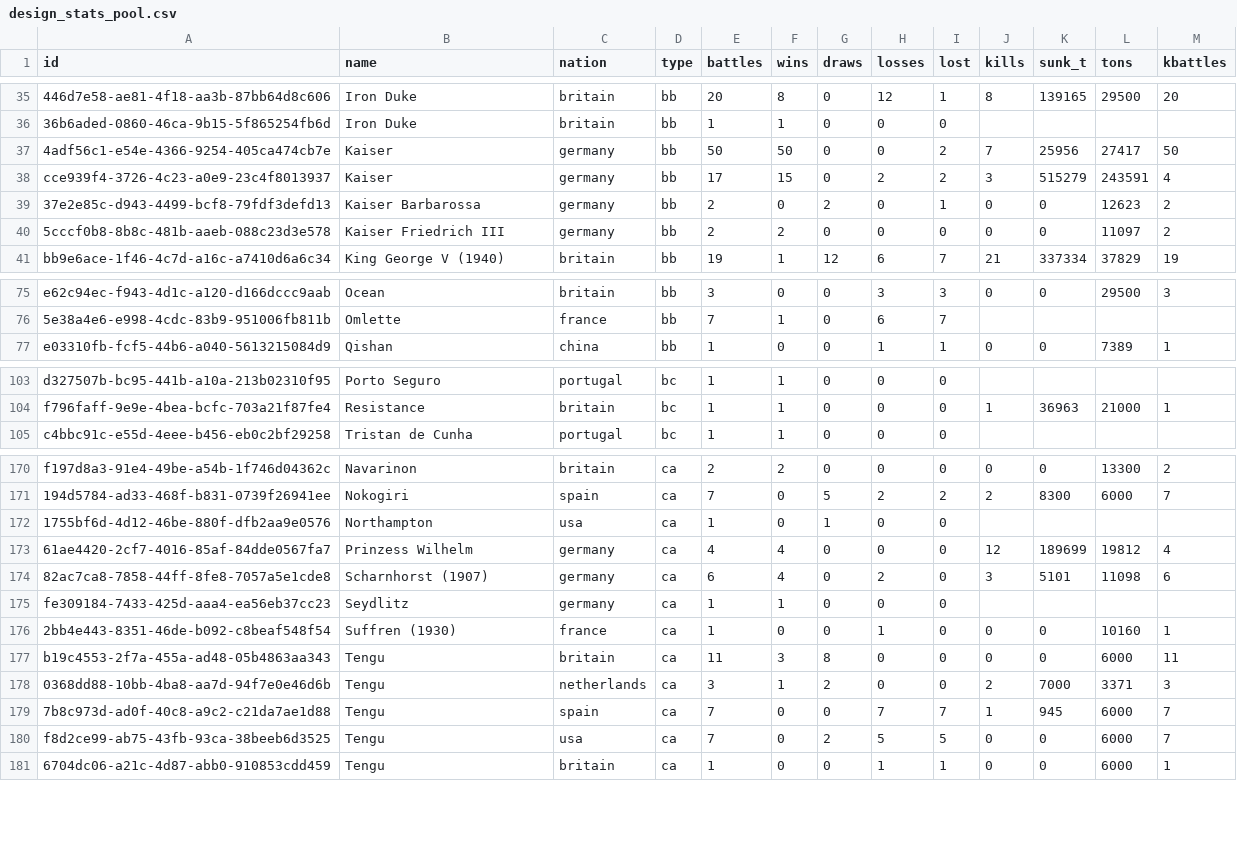
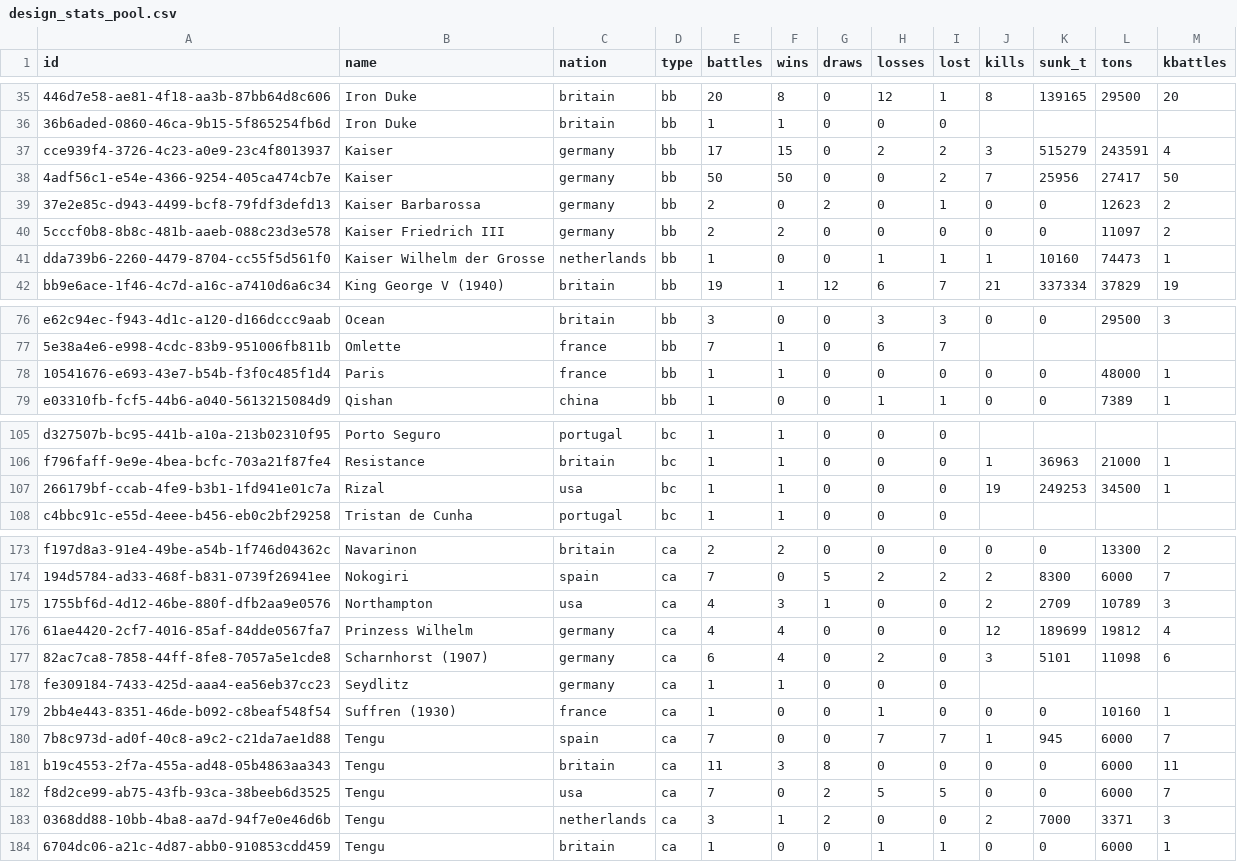
Before and after one commit to KlaudiuszLedwoch/Iron-Admiral, a CSV file: payload/Mods/IronAdmiralDesigns/design_stats_pool.csv, drawn as a sheet; only a part is shown, gaps mark what is left out; addresses are those after the commit; the diff covers the shown part only; the diff names each change by its address in the sheet, - before the commit and + after, or states it on an @@ line.

Commit message:
Data and installer from development 87e39c5b

```diff
--- a/payload/Mods/IronAdmiralDesigns/design_stats_pool.csv
+++ b/payload/Mods/IronAdmiralDesigns/design_stats_pool.csv
@@ row 38 moved to row 37: cce939f4-3726-4c23-a0e9-23c4f8013937 @@
+row 41: dda739b6-2260-4479-8704-cc55f5d561f0 | Kaiser Wilhelm der Grosse | netherlands | bb | 1 | 0 | 0 | 1 | 1 | 1 | 10160 | 74473 | 1
+row 78: 10541676-e693-43e7-b54b-f3f0c485f1d4 | Paris | france | bb | 1 | 1 | 0 | 0 | 0 | 0 | 0 | 48000 | 1
+row 107: 266179bf-ccab-4fe9-b3b1-1fd941e01c7a | Rizal | usa | bc | 1 | 1 | 0 | 0 | 0 | 19 | 249253 | 34500 | 1
-E175 (battles): 1
+E175 (battles): 4
-F175 (wins): 0
+F175 (wins): 3
-J175 (kills): (empty)
+J175 (kills): 2
-K175 (sunk_t): (empty)
+K175 (sunk_t): 2709
-L175 (tons): (empty)
+L175 (tons): 10789
-M175 (kbattles): (empty)
+M175 (kbattles): 3
@@ row 179 moved to row 180: 7b8c973d-ad0f-40c8-a9c2-c21da7ae1d88 @@
@@ row 180 moved to row 182: f8d2ce99-ab75-43fb-93ca-38beeb6d3525 @@
```
Also changed, not shown: 44 moved rows and 6 edited cells elsewhere in this file, payload/Mods/IronAdmiralDesigns/design_authors.csv, 3 other files.
